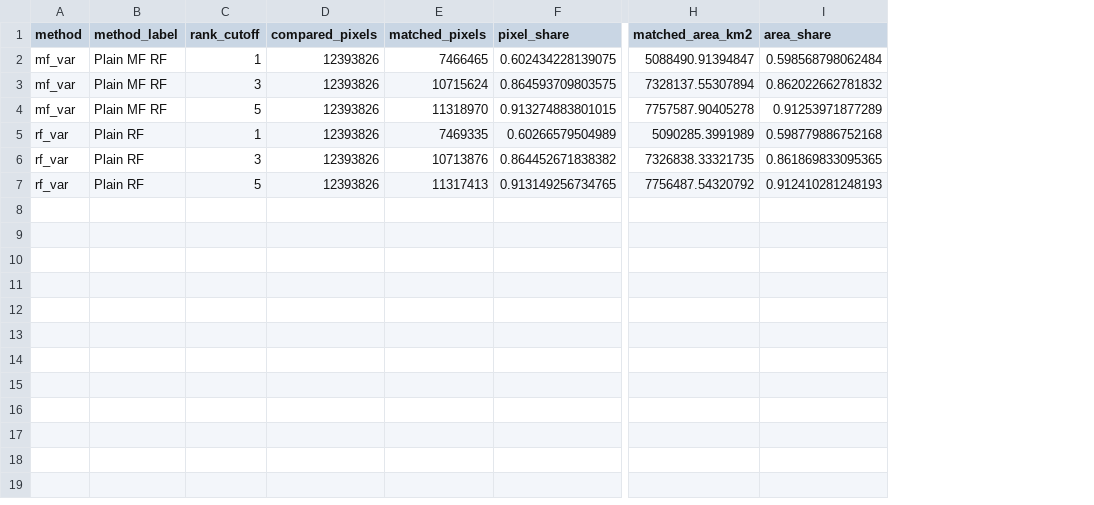
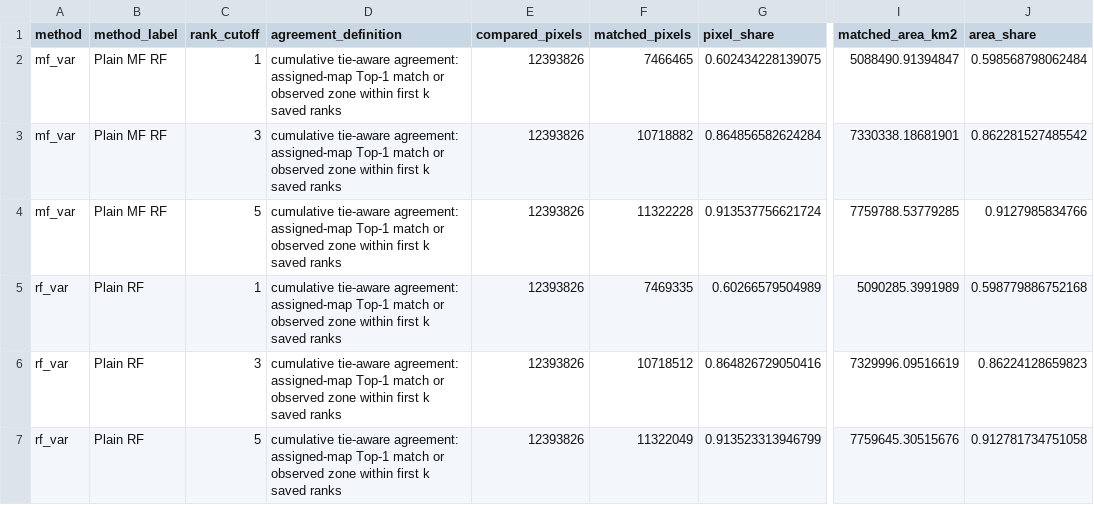
Before and after one commit to gingerlolipop/ecoChina2, a CSV file: visualization var threshold0.4/tables/Figure_var_11a_reference_topk_agreement.csv, drawn as a sheet; only a part is shown, gaps mark what is left out; addresses are those after the commit; the diff names each change by its address in the sheet, - before the commit and + after, or states it on an @@ line.

```diff
--- a/visualization var threshold0.4/tables/Figure_var_11a_reference_topk_agreement.csv
+++ b/visualization var threshold0.4/tables/Figure_var_11a_reference_topk_agreement.csv
+column D (agreement_definition), rows 2-7: all cumulative tie-aware agreement: assigned-map Top-1 match or observed zone within first k saved ranks
-F3 (matched_pixels): 10715624
+F3 (matched_pixels): 10718882
-G3 (pixel_share): 0.864593709803575
+G3 (pixel_share): 0.864856582624284
-I3 (matched_area_km2): 7328137.55307894
+I3 (matched_area_km2): 7330338.18681901
-J3 (area_share): 0.862022662781832
+J3 (area_share): 0.862281527485542
-F4 (matched_pixels): 11318970
+F4 (matched_pixels): 11322228
-G4 (pixel_share): 0.913274883801015
+G4 (pixel_share): 0.913537756621724
-I4 (matched_area_km2): 7757587.90405278
+I4 (matched_area_km2): 7759788.53779285
-J4 (area_share): 0.91253971877289
+J4 (area_share): 0.9127985834766
-F6 (matched_pixels): 10713876
+F6 (matched_pixels): 10718512
-G6 (pixel_share): 0.864452671838382
+G6 (pixel_share): 0.864826729050416
-I6 (matched_area_km2): 7326838.33321735
+I6 (matched_area_km2): 7329996.09516619
-J6 (area_share): 0.861869833095365
+J6 (area_share): 0.86224128659823
-F7 (matched_pixels): 11317413
+F7 (matched_pixels): 11322049
-G7 (pixel_share): 0.913149256734765
+G7 (pixel_share): 0.913523313946799
-I7 (matched_area_km2): 7756487.54320792
+I7 (matched_area_km2): 7759645.30515676
-J7 (area_share): 0.912410281248193
+J7 (area_share): 0.912781734751058
```
Also changed, not shown: visualization var threshold0.4/tables/Figure_topk_population_check.csv, visualization var threshold0.4/tables/Figure_topk_species_check.csv, 56 other files.
